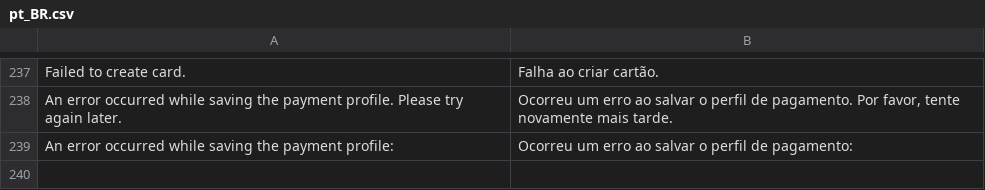
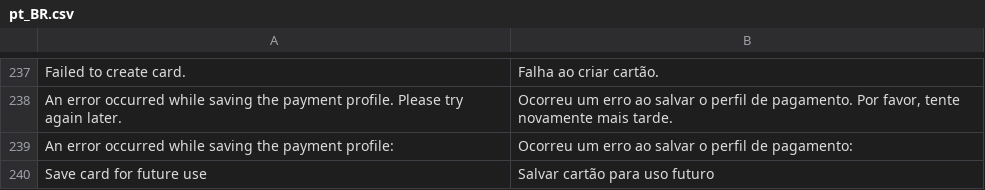
Before and after one commit to vindi/magento2-payments, a CSV file: i18n/pt_BR.csv, drawn as a sheet; only a part is shown, gaps mark what is left out; the diff names each change by its address in the sheet, - before the commit and + after, or states it on an @@ line.

Commit message:
feat: creating option to save card with checkbox at checkout

```diff
--- a/i18n/pt_BR.csv
+++ b/i18n/pt_BR.csv
+row 240: Save card for future use | Salvar cartão para uso futuro
```
Also changed, not shown: 4 other files.
